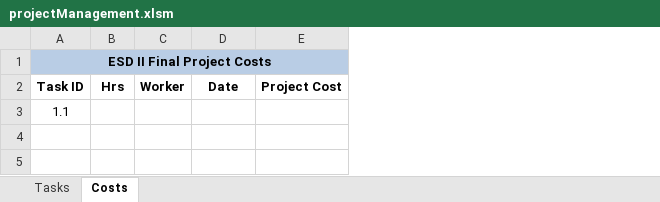
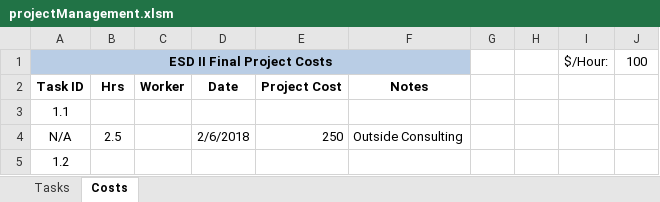
Before and after one commit to zweed4u/Embedded-Systems-Design-II, an Excel workbook: team_folder/newFolder/projectManagement.xlsm, sheet Costs, drawn as a sheet; values as stored, in another font and other column widths than the file's, no borders; the diff names each change by its address in the sheet, - before the commit and + after, or states it on an @@ line.

```diff
--- a/team_folder/newFolder/projectManagement.xlsm (sheet Costs)
+++ b/team_folder/newFolder/projectManagement.xlsm (sheet Costs)
+column F, row 2: Notes
+column G, empty
+column H, empty
+column I, row 1: $/Hour:
+column J, row 1: 100
+row 4: N/A | 2.5 |  | 2/6/2018 | 250 | Outside Consulting
+row 5: 1.2
```
Also changed, not shown: 11 other files.
